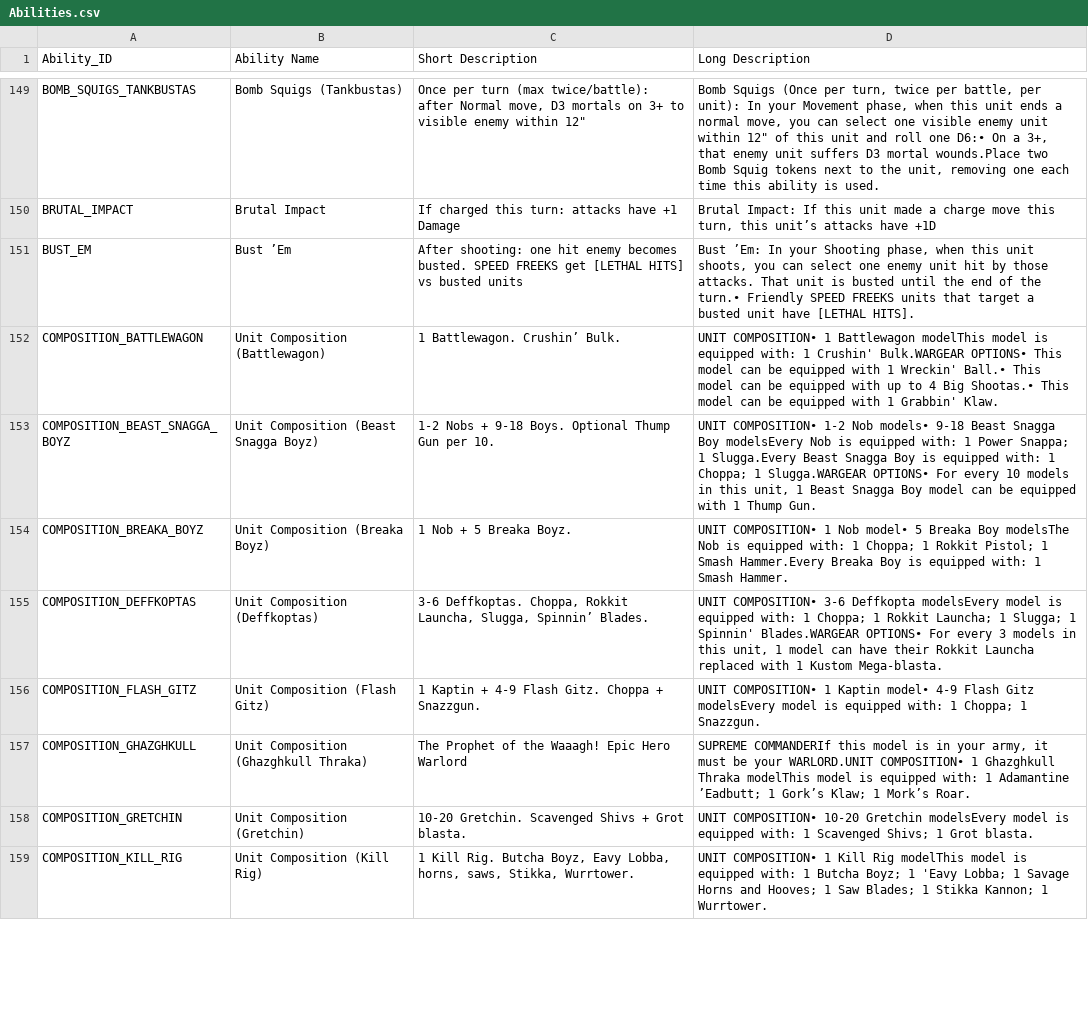
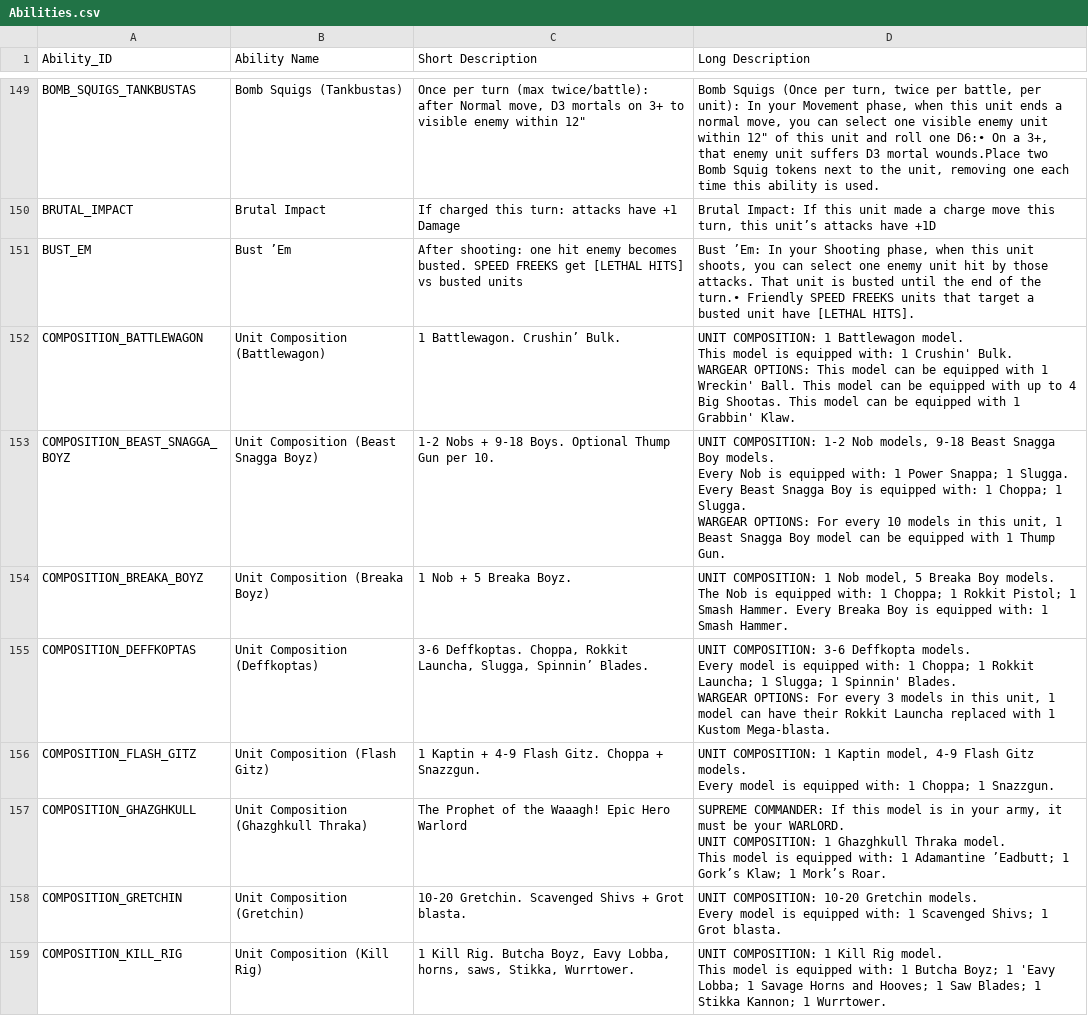
Before and after one commit to rxguzma/wh40k-11th, a CSV file: data/orks/Abilities.csv, drawn as a sheet; only a part is shown, gaps mark what is left out; the diff covers the shown part only.

```diff
--- a/data/orks/Abilities.csv
+++ b/data/orks/Abilities.csv
@@ -151,9 +159,33 @@ BRUTAL_IMPACT,Brutal Impact,If charged this turn: attacks have +1 Damage,"Brutal
 BUST_EM,Bust ’Em,After shooting: one hit enemy becomes busted. SPEED FREEKS get [LETHAL HITS] vs busted units,"Bust ’Em: In your Shooting phase, when this unit shoots, you can select one enemy unit hit by those attacks. That unit is busted until the end of the turn.• Friendly SPEED FREEKS units that target a busted unit have [LETHAL HITS]."
-COMPOSITION_BATTLEWAGON,Unit Composition (Battlewagon),1 Battlewagon. Crushin’ Bulk.,UNIT COMPOSITION• 1 Battlewagon modelThis model is equipped with: 1 Crushin' Bulk.WARGEAR OPTIONS• This model can be equipped with 1 Wreckin' Ball.• This model can be equipped with up to 4 Big Shootas.• This model can be equipped with 1 Grabbin' Klaw.
-COMPOSITION_BEAST_SNAGGA_BOYZ,Unit Composition (Beast Snagga Boyz),1-2 Nobs + 9-18 Boys. Optional Thump Gun per 10.,"UNIT COMPOSITION• 1-2 Nob models• 9-18 Beast Snagga Boy modelsEvery Nob is equipped with: 1 Power Snappa; 1 Slugga.Every Beast Snagga Boy is equipped with: 1 Choppa; 1 Slugga.WARGEAR OPTIONS• For every 10 models in this unit, 1 Beast Snagga Boy model can be equipped with 1 Thump Gun."
-COMPOSITION_BREAKA_BOYZ,Unit Composition (Breaka Boyz),1 Nob + 5 Breaka Boyz.,UNIT COMPOSITION• 1 Nob model• 5 Breaka Boy modelsThe Nob is equipped with: 1 Choppa; 1 Rokkit Pistol; 1 Smash Hammer.Every Breaka Boy is equipped with: 1 Smash Hammer.
-COMPOSITION_DEFFKOPTAS,Unit Composition (Deffkoptas),"3-6 Deffkoptas. Choppa, Rokkit Launcha, Slugga, Spinnin’ Blades.","UNIT COMPOSITION• 3-6 Deffkopta modelsEvery model is equipped with: 1 Choppa; 1 Rokkit Launcha; 1 Slugga; 1 Spinnin' Blades.WARGEAR OPTIONS• For every 3 models in this unit, 1 model can have their Rokkit Launcha replaced with 1 Kustom Mega-blasta."
-COMPOSITION_FLASH_GITZ,Unit Composition (Flash Gitz),1 Kaptin + 4-9 Flash Gitz. Choppa + Snazzgun.,UNIT COMPOSITION• 1 Kaptin model• 4-9 Flash Gitz modelsEvery model is equipped with: 1 Choppa; 1 Snazzgun.
-COMPOSITION_GHAZGHKULL,Unit Composition (Ghazghkull Thraka),The Prophet of the Waaagh! Epic Hero Warlord,"SUPREME COMMANDERIf this model is in your army, it must be your WARLORD.UNIT COMPOSITION• 1 Ghazghkull Thraka modelThis model is equipped with: 1 Adamantine ’Eadbutt; 1 Gork’s Klaw; 1 Mork’s Roar."
-COMPOSITION_GRETCHIN,Unit Composition (Gretchin),10-20 Gretchin. Scavenged Shivs + Grot blasta.,UNIT COMPOSITION• 10-20 Gretchin modelsEvery model is equipped with: 1 Scavenged Shivs; 1 Grot blasta.
-COMPOSITION_KILL_RIG,Unit Composition (Kill Rig),"1 Kill Rig. Butcha Boyz, Eavy Lobba, horns, saws, Stikka, Wurrtower.",UNIT COMPOSITION• 1 Kill Rig modelThis model is equipped with: 1 Butcha Boyz; 1 'Eavy Lobba; 1 Savage Horns and Hooves; 1 Saw Blades; 1 Stikka Kannon; 1 Wurrtower.
+COMPOSITION_BATTLEWAGON,Unit Composition (Battlewagon),1 Battlewagon. Crushin’ Bulk.,"UNIT COMPOSITION: 1 Battlewagon model.
+
+This model is equipped with: 1 Crushin' Bulk.
+
+WARGEAR OPTIONS: This model can be equipped with 1 Wreckin' Ball. This model can be equipped with up to 4 Big Shootas. This model can be equipped with 1 Grabbin' Klaw."
+COMPOSITION_BEAST_SNAGGA_BOYZ,Unit Composition (Beast Snagga Boyz),1-2 Nobs + 9-18 Boys. Optional Thump Gun per 10.,"UNIT COMPOSITION: 1-2 Nob models, 9-18 Beast Snagga Boy models.
+
+Every Nob is equipped with: 1 Power Snappa; 1 Slugga. Every Beast Snagga Boy is equipped with: 1 Choppa; 1 Slugga.
+
+WARGEAR OPTIONS: For every 10 models in this unit, 1 Beast Snagga Boy model can be equipped with 1 Thump Gun."
+COMPOSITION_BREAKA_BOYZ,Unit Composition (Breaka Boyz),1 Nob + 5 Breaka Boyz.,"UNIT COMPOSITION: 1 Nob model, 5 Breaka Boy models.
+
+The Nob is equipped with: 1 Choppa; 1 Rokkit Pistol; 1 Smash Hammer. Every Breaka Boy is equipped with: 1 Smash Hammer."
+COMPOSITION_DEFFKOPTAS,Unit Composition (Deffkoptas),"3-6 Deffkoptas. Choppa, Rokkit Launcha, Slugga, Spinnin’ Blades.","UNIT COMPOSITION: 3-6 Deffkopta models.
+
+Every model is equipped with: 1 Choppa; 1 Rokkit Launcha; 1 Slugga; 1 Spinnin' Blades.
+
+WARGEAR OPTIONS: For every 3 models in this unit, 1 model can have their Rokkit Launcha replaced with 1 Kustom Mega-blasta."
+COMPOSITION_FLASH_GITZ,Unit Composition (Flash Gitz),1 Kaptin + 4-9 Flash Gitz. Choppa + Snazzgun.,"UNIT COMPOSITION: 1 Kaptin model, 4-9 Flash Gitz models.
+
+Every model is equipped with: 1 Choppa; 1 Snazzgun."
+COMPOSITION_GHAZGHKULL,Unit Composition (Ghazghkull Thraka),The Prophet of the Waaagh! Epic Hero Warlord,"SUPREME COMMANDER: If this model is in your army, it must be your WARLORD.
+
+UNIT COMPOSITION: 1 Ghazghkull Thraka model.
+
+This model is equipped with: 1 Adamantine ’Eadbutt; 1 Gork’s Klaw; 1 Mork’s Roar."
+COMPOSITION_GRETCHIN,Unit Composition (Gretchin),10-20 Gretchin. Scavenged Shivs + Grot blasta.,"UNIT COMPOSITION: 10-20 Gretchin models.
+
+Every model is equipped with: 1 Scavenged Shivs; 1 Grot blasta."
+COMPOSITION_KILL_RIG,Unit Composition (Kill Rig),"1 Kill Rig. Butcha Boyz, Eavy Lobba, horns, saws, Stikka, Wurrtower.","UNIT COMPOSITION: 1 Kill Rig model.
+
+This model is equipped with: 1 Butcha Boyz; 1 'Eavy Lobba; 1 Savage Horns and Hooves; 1 Saw Blades; 1 Stikka Kannon; 1 Wurrtower."
```
Also changed, not shown: 21 edited cells elsewhere in this file.
